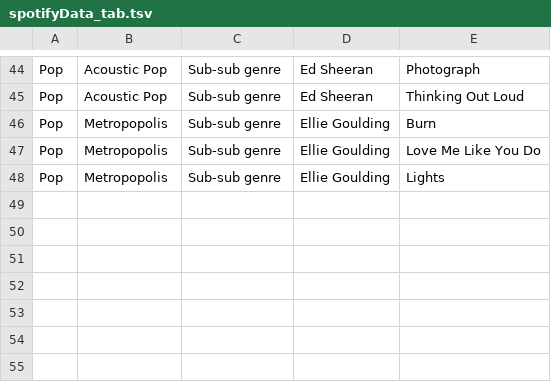
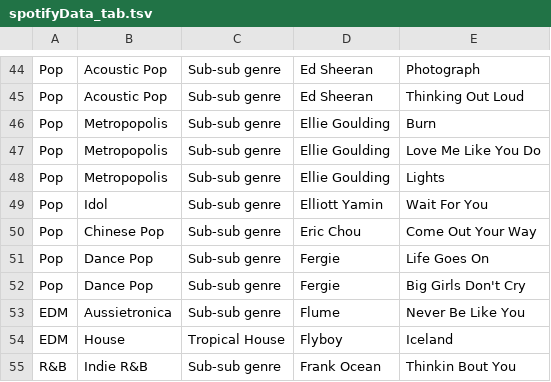
Before and after one commit to Jennykuma/CPSC-583, a TSV file: P2/data/spotifyData_tab.tsv, drawn as a sheet; only a part is shown, gaps mark what is left out.

```diff
--- a/P2/data/spotifyData_tab.tsv
+++ b/P2/data/spotifyData_tab.tsv
@@ -48 +48,8 @@ Pop	Metropopolis	Sub-sub genre	Ellie Goulding	Love Me Like You Do
 Pop	Metropopolis	Sub-sub genre	Ellie Goulding	Lights
+Pop	Idol	Sub-sub genre	Elliott Yamin	Wait For You
+Pop	Chinese Pop	Sub-sub genre	Eric Chou	Come Out Your Way
+Pop	Dance Pop	Sub-sub genre	Fergie	Life Goes On
+Pop	Dance Pop	Sub-sub genre	Fergie	Big Girls Don't Cry
+EDM	Aussietronica	Sub-sub genre	Flume	Never Be Like You
+EDM	House	Tropical House	Flyboy	Iceland
+R&B	Indie R&B	Sub-sub genre	Frank Ocean	Thinkin Bout You
```
Also changed, not shown: P2/data/parent_child.csv.
